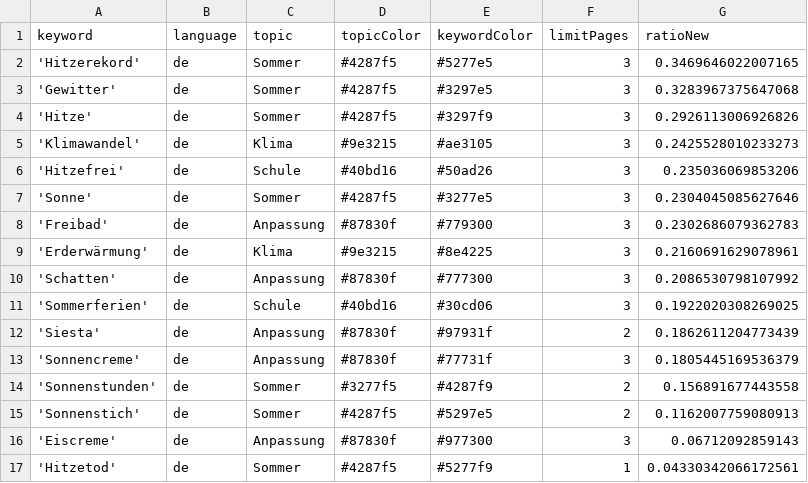
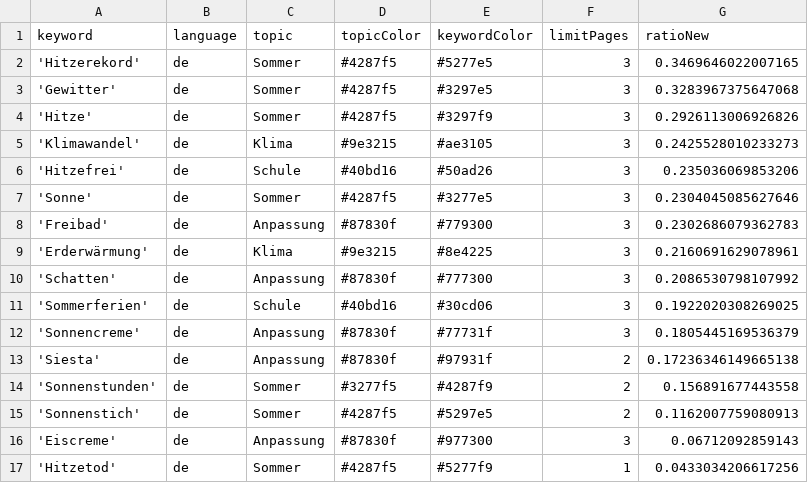
Before and after one commit to PhGeo-Word-Harvest/IceCreamIsComing, a CSV file: keywords.csv, drawn as a sheet.

```diff
--- a/keywords.csv
+++ b/keywords.csv
@@ -11,4 +11,4 @@ keyword,language,topic,topicColor,keywordColor,limitPages,ratioNew
 'Sommerferien',de,Schule,#40bd16,#30cd06,3,0.1922020308269025
-'Siesta',de,Anpassung,#87830f,#97931f,2,0.1862611204773439
 'Sonnencreme',de,Anpassung,#87830f,#77731f,3,0.1805445169536379
+'Siesta',de,Anpassung,#87830f,#97931f,2,0.17236346149665138
 'Sonnenstunden',de,Sommer,#3277f5,#4287f9,2,0.156891677443558
@@ -16,2 +16,2 @@ keyword,language,topic,topicColor,keywordColor,limitPages,ratioNew
 'Eiscreme',de,Anpassung,#87830f,#977300,3,0.06712092859143
-'Hitzetod',de,Sommer,#4287f5,#5277f9,1,0.04330342066172561
+'Hitzetod',de,Sommer,#4287f5,#5277f9,1,0.0433034206617256
```
Also changed, not shown: csv/news_2026_06.csv.
